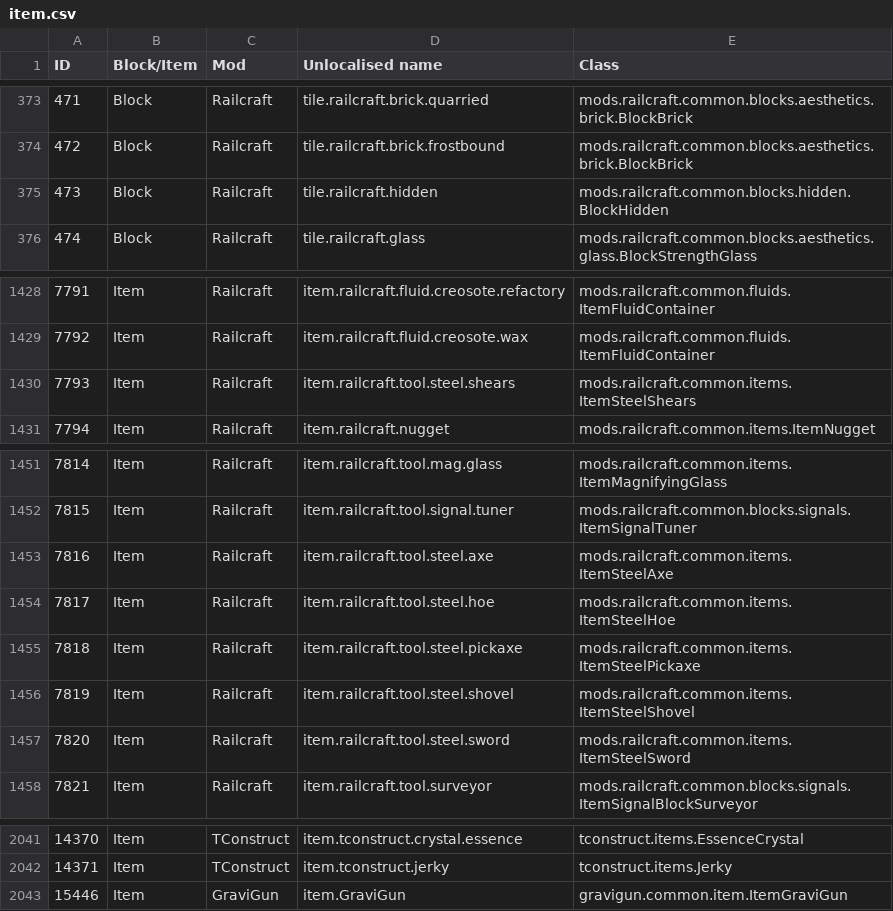
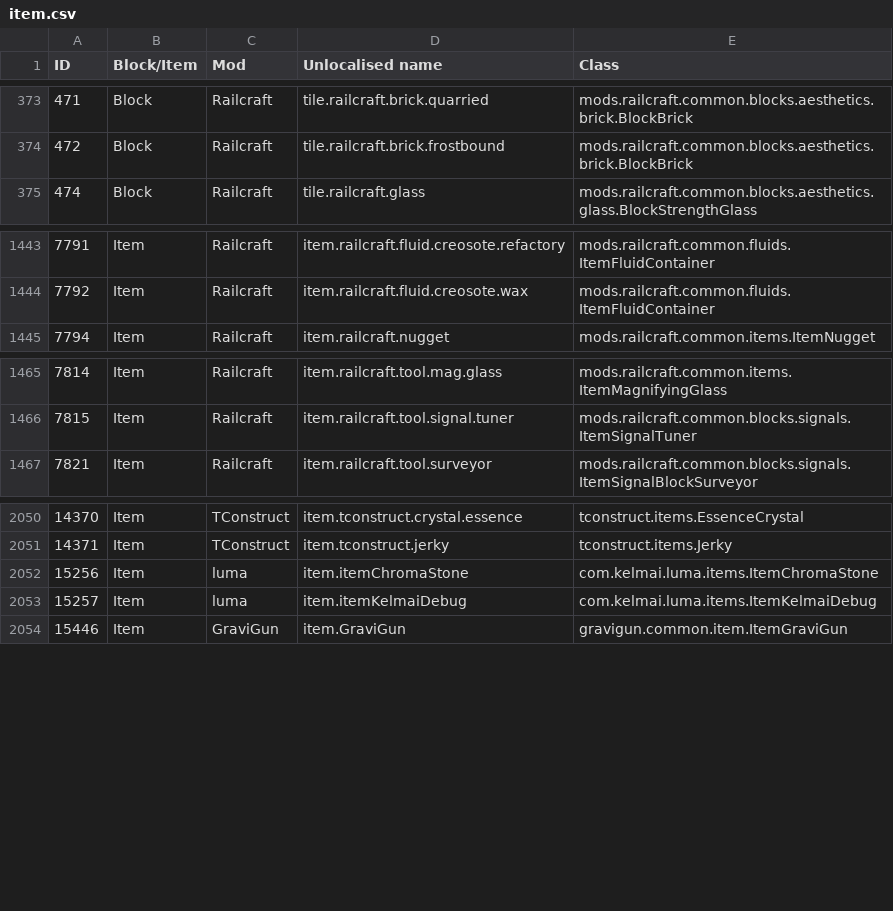
Before and after one commit to KirinDave/ResonantRise, a CSV file: IDMaps/item.csv, drawn as a sheet; only a part is shown, gaps mark what is left out; the diff covers the shown part only.

Commit message:
Community reported bugs squashed
Also threw in the requested Luma mod for funsies.

```diff
--- a/IDMaps/item.csv
+++ b/IDMaps/item.csv
@@ -374,3 +374,2 @@ ID,Block/Item,Mod,Unlocalised name,Class
 472,Block,Railcraft,tile.railcraft.brick.frostbound,mods.railcraft.common.blocks.aesthetics.brick.BlockBrick
-473,Block,Railcraft,tile.railcraft.hidden,mods.railcraft.common.blocks.hidden.BlockHidden
 474,Block,Railcraft,tile.railcraft.glass,mods.railcraft.common.blocks.aesthetics.glass.BlockStrengthGlass
@@ -1429,3 +1444,2 @@ ID,Block/Item,Mod,Unlocalised name,Class
 7792,Item,Railcraft,item.railcraft.fluid.creosote.wax,mods.railcraft.common.fluids.ItemFluidContainer
-7793,Item,Railcraft,item.railcraft.tool.steel.shears,mods.railcraft.common.items.ItemSteelShears
 7794,Item,Railcraft,item.railcraft.nugget,mods.railcraft.common.items.ItemNugget
@@ -1452,7 +1466,2 @@ ID,Block/Item,Mod,Unlocalised name,Class
 7815,Item,Railcraft,item.railcraft.tool.signal.tuner,mods.railcraft.common.blocks.signals.ItemSignalTuner
-7816,Item,Railcraft,item.railcraft.tool.steel.axe,mods.railcraft.common.items.ItemSteelAxe
-7817,Item,Railcraft,item.railcraft.tool.steel.hoe,mods.railcraft.common.items.ItemSteelHoe
-7818,Item,Railcraft,item.railcraft.tool.steel.pickaxe,mods.railcraft.common.items.ItemSteelPickaxe
-7819,Item,Railcraft,item.railcraft.tool.steel.shovel,mods.railcraft.common.items.ItemSteelShovel
-7820,Item,Railcraft,item.railcraft.tool.steel.sword,mods.railcraft.common.items.ItemSteelSword
 7821,Item,Railcraft,item.railcraft.tool.surveyor,mods.railcraft.common.blocks.signals.ItemSignalBlockSurveyor
@@ -2042,2 +2051,4 @@ ID,Block/Item,Mod,Unlocalised name,Class
 14371,Item,TConstruct,item.tconstruct.jerky,tconstruct.items.Jerky
+15256,Item,luma,item.itemChromaStone,com.kelmai.luma.items.ItemChromaStone
+15257,Item,luma,item.itemKelmaiDebug,com.kelmai.luma.items.ItemKelmaiDebug
 15446,Item,GraviGun,item.GraviGun,gravigun.common.item.ItemGraviGun
```
Also changed, not shown: 20 added rows and 4 removed rows elsewhere in this file, 8 other files.
